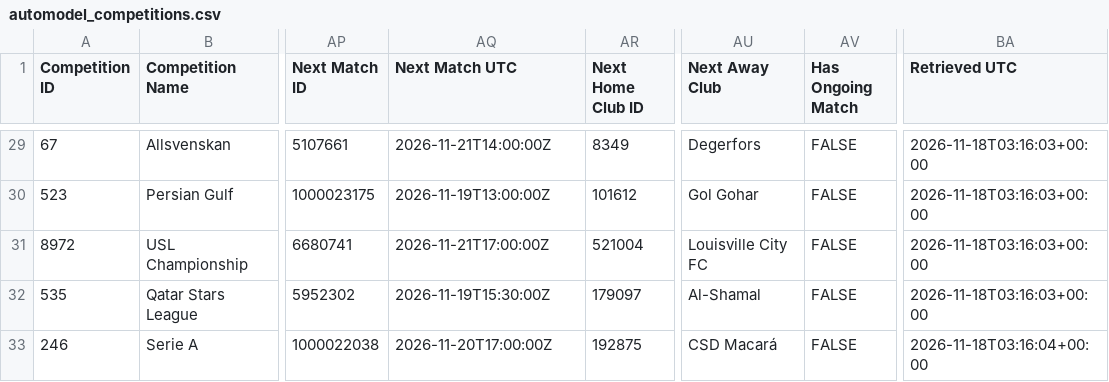
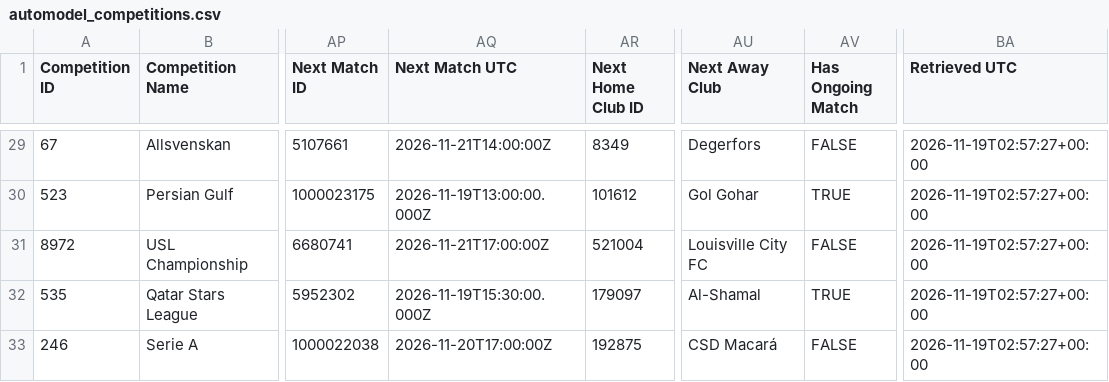
Before and after one commit to TimDenby161/AutoModel, a CSV file: automodel_competitions.csv, drawn as a sheet; only a part is shown, gaps mark what is left out; the diff covers the shown part only; the diff names each change by its address in the sheet, - before the commit and + after, or states it on an @@ line.

```diff
--- a/automodel_competitions.csv
+++ b/automodel_competitions.csv
-BA29:BA32 (Retrieved UTC): 2026-11-18T03:16:03+00:00
+BA29:BA32 (Retrieved UTC): 2026-11-19T02:57:27+00:00
-AQ30 (Next Match UTC): 2026-11-19T13:00:00Z
+AQ30 (Next Match UTC): 2026-11-19T13:00:00.000Z
-AV30 (Has Ongoing Match): FALSE
+AV30 (Has Ongoing Match): TRUE
-AQ32 (Next Match UTC): 2026-11-19T15:30:00Z
+AQ32 (Next Match UTC): 2026-11-19T15:30:00.000Z
-AV32 (Has Ongoing Match): FALSE
+AV32 (Has Ongoing Match): TRUE
-BA33 (Retrieved UTC): 2026-11-18T03:16:04+00:00
+BA33 (Retrieved UTC): 2026-11-19T02:57:27+00:00
```
Also changed, not shown: 169 edited cells elsewhere in this file, automodel_bets.csv, automodel_club_sync_errors.csv, 7 other files.
